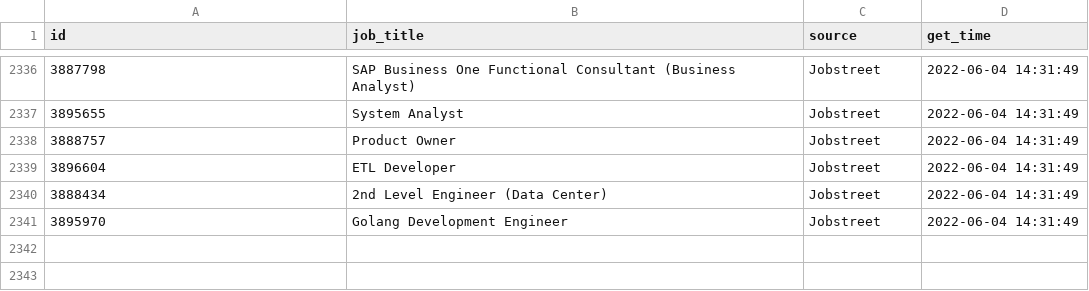
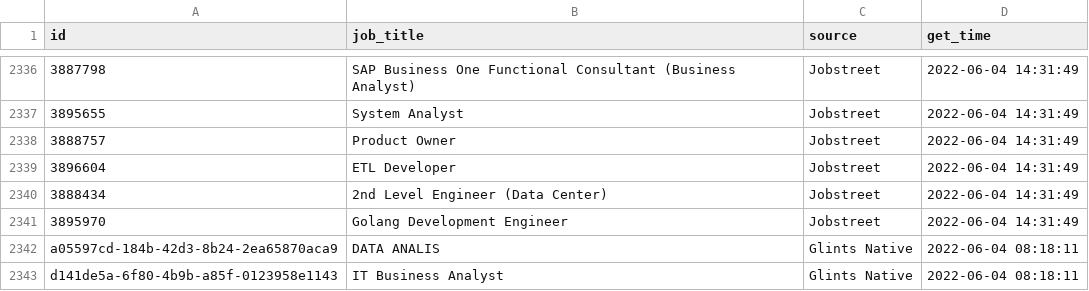
Before and after one commit to akherlan/jobvacancy, a CSV file: output/scraped.csv, drawn as a sheet; only a part is shown, gaps mark what is left out; the diff names each change by its address in the sheet, - before the commit and + after, or states it on an @@ line.

Commit message:
Updated: Sat, 2022-06-04 at 08:18 UTC

```diff
--- a/output/scraped.csv
+++ b/output/scraped.csv
+row 2342: a05597cd-184b-42d3-8b24-2ea65870aca9 | DATA ANALIS | Glints Native | 2022-06-04 08:18:11
+row 2343: d141de5a-6f80-4b9b-a85f-0123958e1143 | IT Business Analyst | Glints Native | 2022-06-04 08:18:11
```
